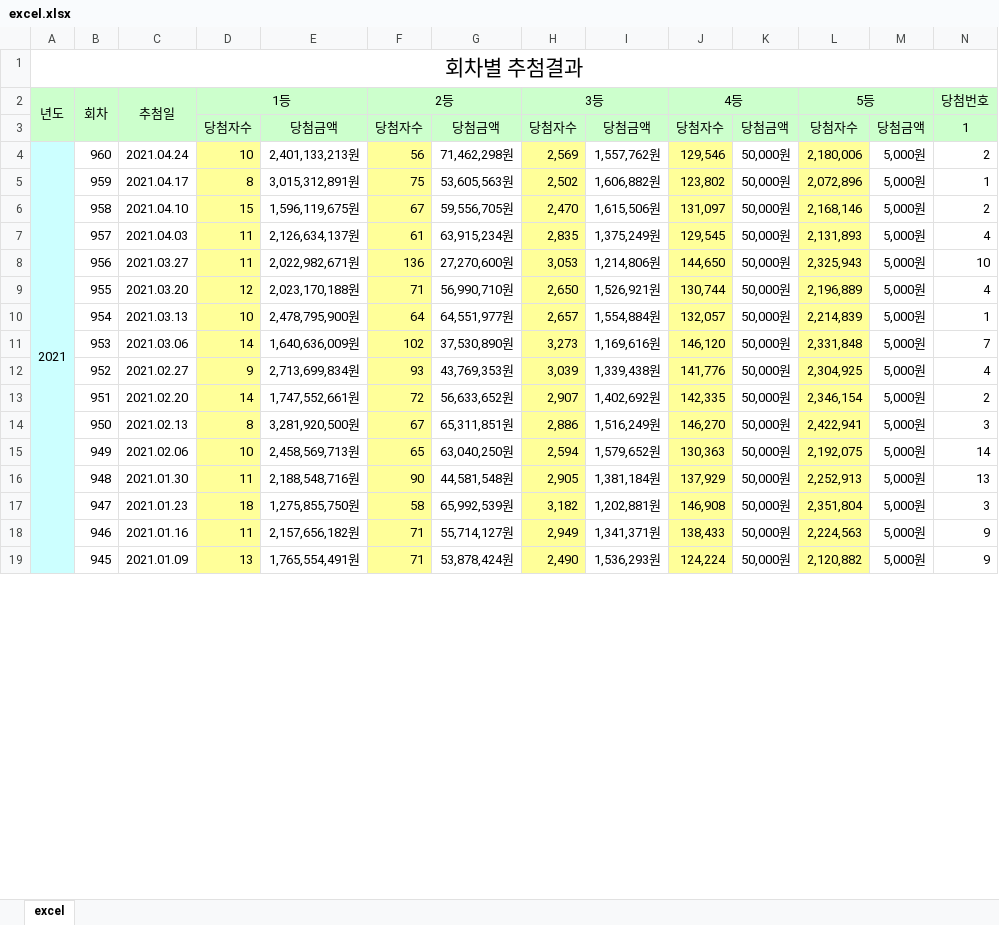
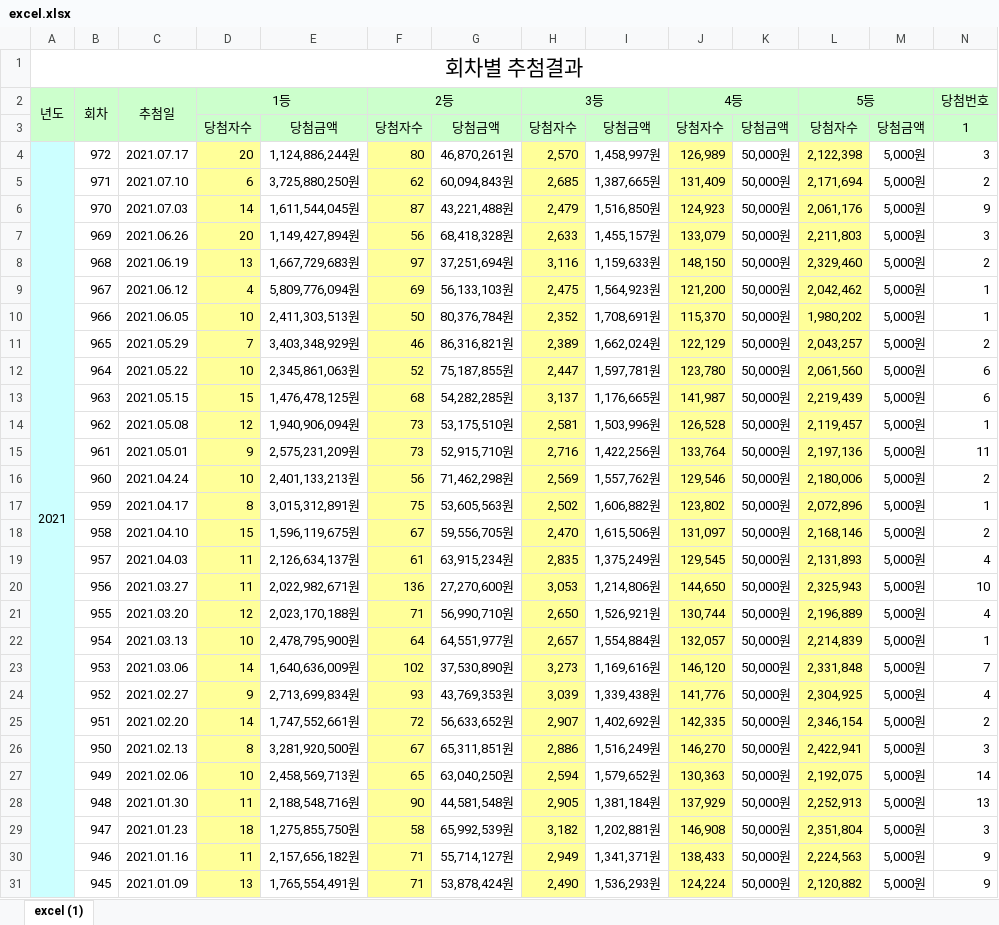
Before and after one commit to song248/precidt_lottery, an Excel workbook: excel.xlsx, sheet excel (1), drawn as a sheet; only a part is shown; values as stored, in another font and other column widths than the file's, no borders; removed rows and columns are numbered as before the commit, all else as after; rows hold the shown columns only; the diff names each change by its address in the sheet, - before the commit and + after, or states it on an @@ line.

```diff
--- a/excel.xlsx (sheet excel (1))
+++ b/excel.xlsx (sheet excel (1))
-sheet tab: excel
+sheet tab: excel (1)
+row 4: 2021 | 972 | 2021.07.17 | 20 | 1,124,886,244원 | 80 | 46,870,261원 | 2,570 | 1,458,997원 | 126,989 | 50,000원 | 2,122,398 | 5,000원 | 3
+row 5:  | 971 | 2021.07.10 | 6 | 3,725,880,250원 | 62 | 60,094,843원 | 2,685 | 1,387,665원 | 131,409 | 50,000원 | 2,171,694 | 5,000원 | 2
+row 6:  | 970 | 2021.07.03 | 14 | 1,611,544,045원 | 87 | 43,221,488원 | 2,479 | 1,516,850원 | 124,923 | 50,000원 | 2,061,176 | 5,000원 | 9
+row 7:  | 969 | 2021.06.26 | 20 | 1,149,427,894원 | 56 | 68,418,328원 | 2,633 | 1,455,157원 | 133,079 | 50,000원 | 2,211,803 | 5,000원 | 3
+row 8:  | 968 | 2021.06.19 | 13 | 1,667,729,683원 | 97 | 37,251,694원 | 3,116 | 1,159,633원 | 148,150 | 50,000원 | 2,329,460 | 5,000원 | 2
+row 9:  | 967 | 2021.06.12 | 4 | 5,809,776,094원 | 69 | 56,133,103원 | 2,475 | 1,564,923원 | 121,200 | 50,000원 | 2,042,462 | 5,000원 | 1
+row 10:  | 966 | 2021.06.05 | 10 | 2,411,303,513원 | 50 | 80,376,784원 | 2,352 | 1,708,691원 | 115,370 | 50,000원 | 1,980,202 | 5,000원 | 1
+row 11:  | 965 | 2021.05.29 | 7 | 3,403,348,929원 | 46 | 86,316,821원 | 2,389 | 1,662,024원 | 122,129 | 50,000원 | 2,043,257 | 5,000원 | 2
+row 12:  | 964 | 2021.05.22 | 10 | 2,345,861,063원 | 52 | 75,187,855원 | 2,447 | 1,597,781원 | 123,780 | 50,000원 | 2,061,560 | 5,000원 | 6
+row 13:  | 963 | 2021.05.15 | 15 | 1,476,478,125원 | 68 | 54,282,285원 | 3,137 | 1,176,665원 | 141,987 | 50,000원 | 2,219,439 | 5,000원 | 6
+row 14:  | 962 | 2021.05.08 | 12 | 1,940,906,094원 | 73 | 53,175,510원 | 2,581 | 1,503,996원 | 126,528 | 50,000원 | 2,119,457 | 5,000원 | 1
+row 15:  | 961 | 2021.05.01 | 9 | 2,575,231,209원 | 73 | 52,915,710원 | 2,716 | 1,422,256원 | 133,764 | 50,000원 | 2,197,136 | 5,000원 | 11
-A16: 2021
+A16: (empty)
-A4:A20 merged
```
Also changed, not shown: 11 other files.
